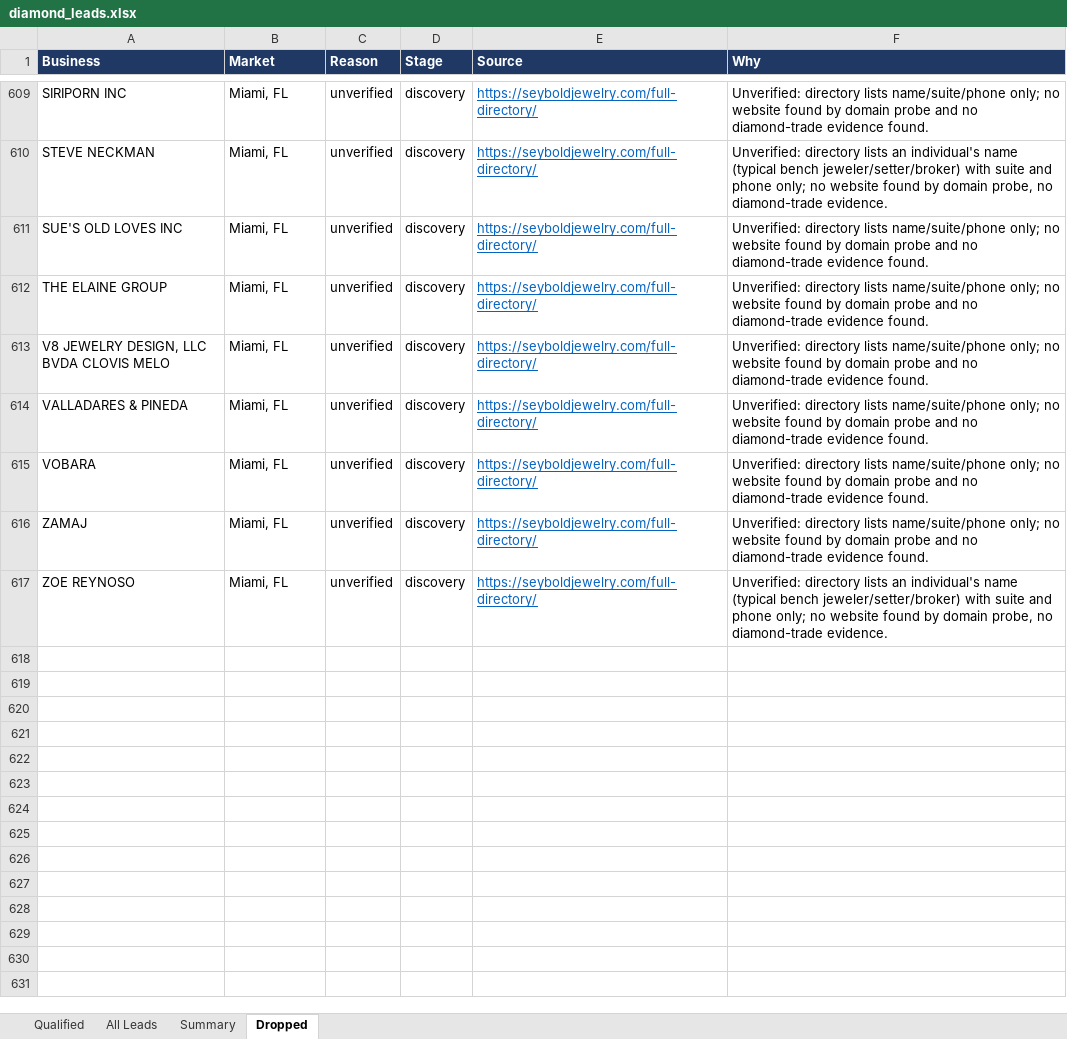
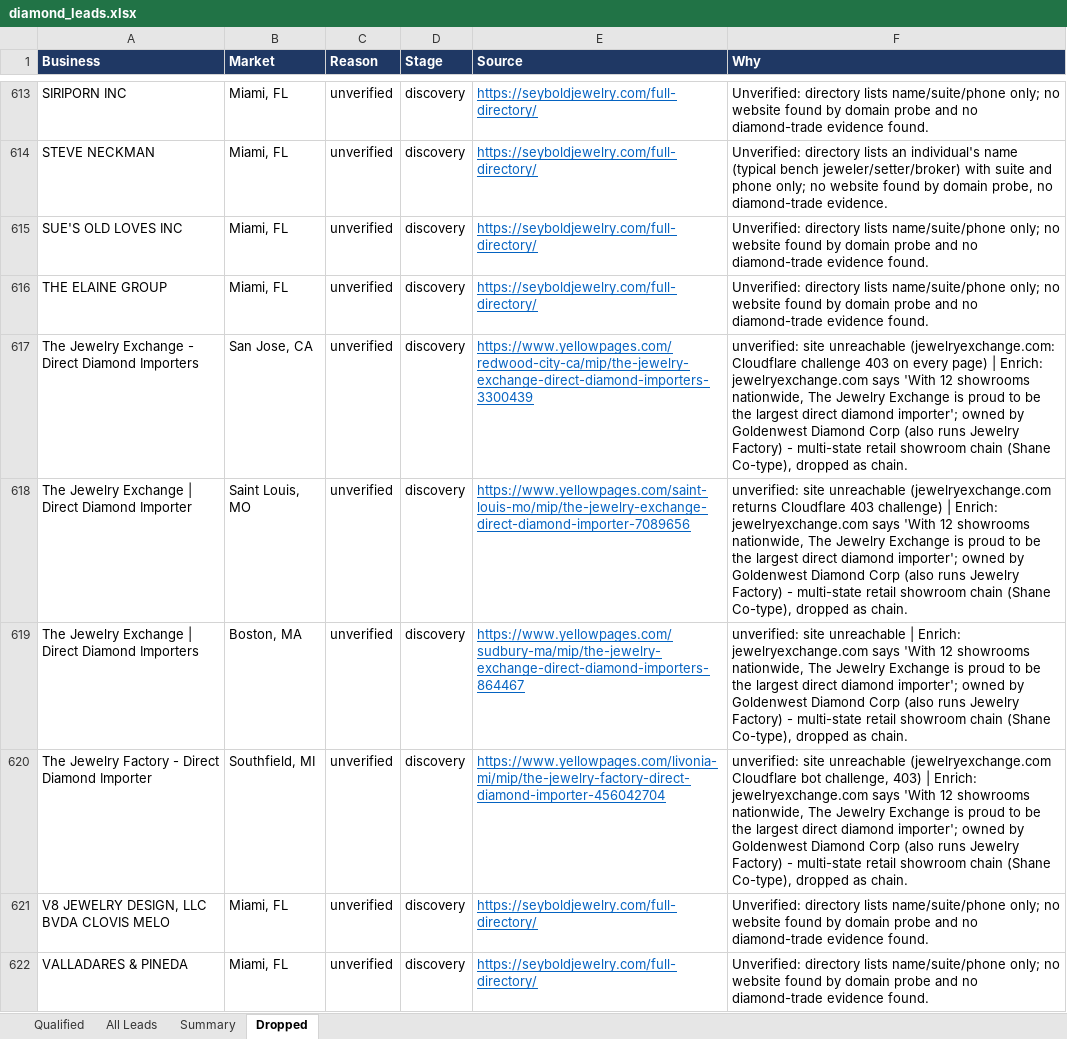
Before and after one commit to riyaansheth/claude-cloud, an Excel workbook: leadrun_diamonds/diamond_leads.xlsx, sheet Dropped, drawn as a sheet; only a part is shown, gaps mark what is left out; the shorter side is filled out with more unchanged rows; values as stored, in another font and other column widths than the file's, no borders; the diff covers the shown part only; the diff names each change by its address in the sheet, - before the commit and + after, or states it on an @@ line.

```diff
--- a/leadrun_diamonds/diamond_leads.xlsx (sheet Dropped)
+++ b/leadrun_diamonds/diamond_leads.xlsx (sheet Dropped)
+row 617: The Jewelry Exchange - Direct Diamond Importers | San Jose, CA | unverified | discovery | https://www.yellowpages.com/redwood-city-ca/mip/the-jewelry-exchange-direct-diamond-importers-3300439 | unverified: site unreachable (jewelryexchange.com: Cloudflare challenge 403 on every page) | Enrich: jewelryexchange.com says 'With 12 showrooms nationwide, The Jewelry Exchange is proud to be the largest direct diamond importer'; owned by Goldenwest Diamond Corp (also runs Jewelry Factory) - multi-state retail showroom chain (Shane Co-type), dropped as chain.
+row 618: The Jewelry Exchange | Direct Diamond Importer | Saint Louis, MO | unverified | discovery | https://www.yellowpages.com/saint-louis-mo/mip/the-jewelry-exchange-direct-diamond-importer-7089656 | unverified: site unreachable (jewelryexchange.com returns Cloudflare 403 challenge) | Enrich: jewelryexchange.com says 'With 12 showrooms nationwide, The Jewelry Exchange is proud to be the largest direct diamond importer'; owned by Goldenwest Diamond Corp (also runs Jewelry Factory) - multi-state retail showroom chain (Shane Co-type), dropped as chain.
+row 619: The Jewelry Exchange | Direct Diamond Importers | Boston, MA | unverified | discovery | https://www.yellowpages.com/sudbury-ma/mip/the-jewelry-exchange-direct-diamond-importers-864467 | unverified: site unreachable | Enrich: jewelryexchange.com says 'With 12 showrooms nationwide, The Jewelry Exchange is proud to be the largest direct diamond importer'; owned by Goldenwest Diamond Corp (also runs Jewelry Factory) - multi-state retail showroom chain (Shane Co-type), dropped as chain.
+row 620: The Jewelry Factory - Direct Diamond Importer | Southfield, MI | unverified | discovery | https://www.yellowpages.com/livonia-mi/mip/the-jewelry-factory-direct-diamond-importer-456042704 | unverified: site unreachable (jewelryexchange.com Cloudflare bot challenge, 403) | Enrich: jewelryexchange.com says 'With 12 showrooms nationwide, The Jewelry Exchange is proud to be the largest direct diamond importer'; owned by Goldenwest Diamond Corp (also runs Jewelry Factory) - multi-state retail showroom chain (Shane Co-type), dropped as chain.
```
Also changed, not shown: 5 added rows elsewhere in this sheet, sheet All Leads, sheet Qualified, sheet Summary, 37 other files.
